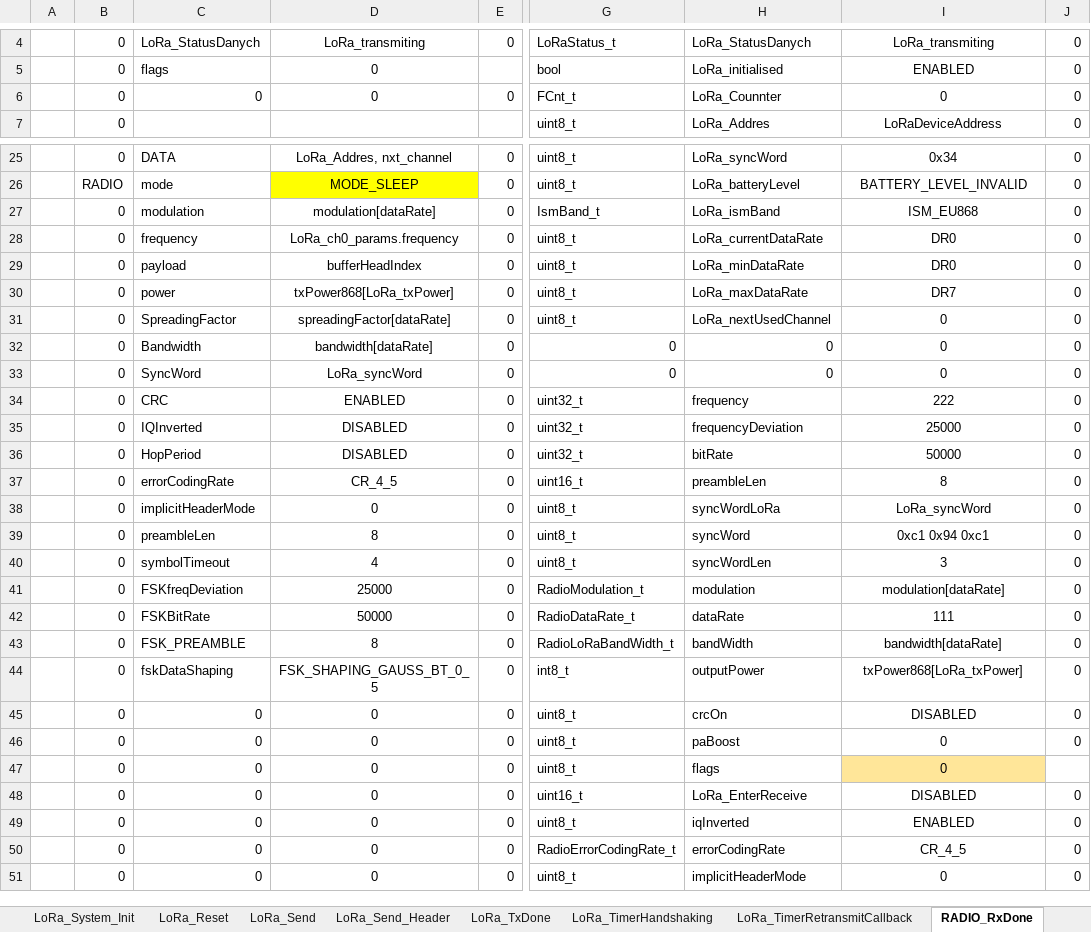
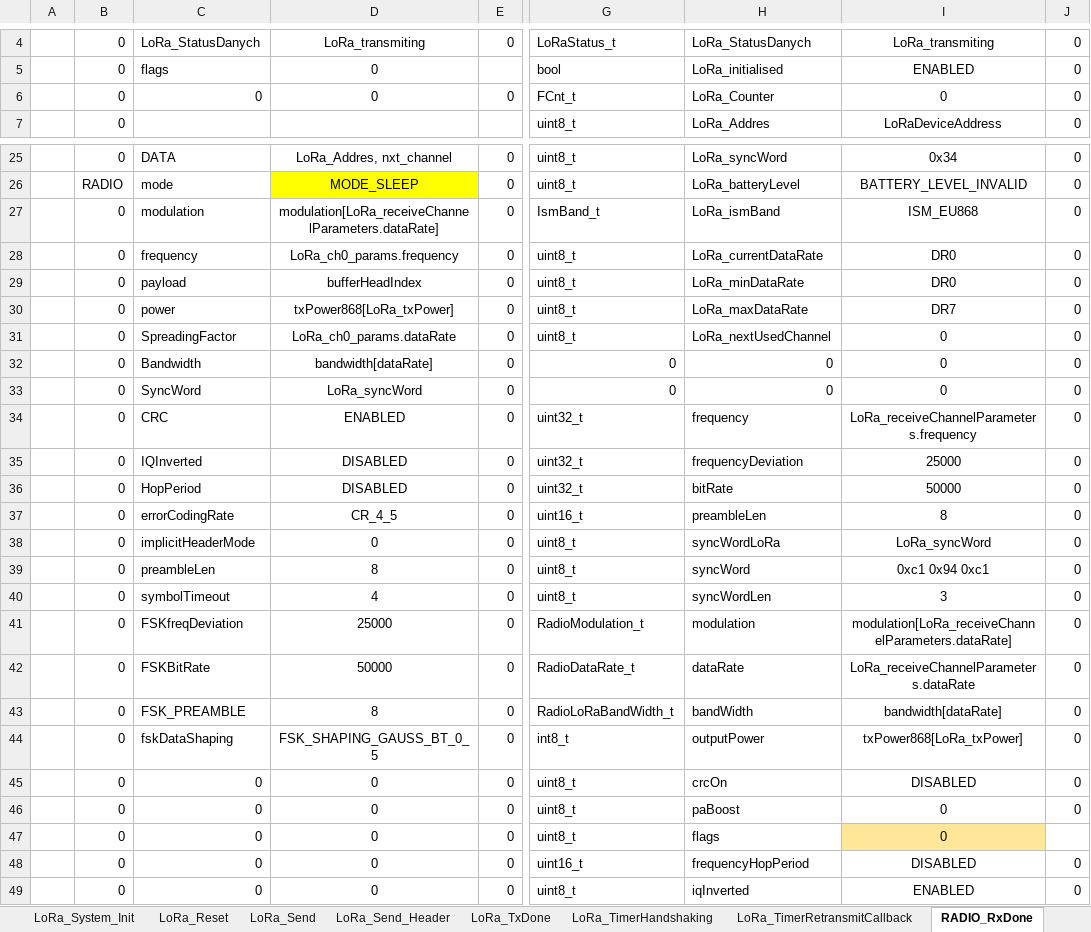
Before and after one commit to michalmendrek/Lora2019, an Excel workbook: Lora 2019v3.xlsm, sheet RADIO_RxDone, drawn as a sheet; only a part is shown, gaps mark what is left out; the shorter side is filled out with more unchanged rows; values as stored, in another font and other column widths than the file's, no borders; the diff names each change by its address in the sheet, - before the commit and + after, or states it on an @@ line.

```diff
--- a/Lora 2019v3.xlsm (sheet RADIO_RxDone)
+++ b/Lora 2019v3.xlsm (sheet RADIO_RxDone)
-H6: LoRa_Counnter
+H6: LoRa_Counter
-D27: modulation[dataRate]
+D27: modulation[LoRa_receiveChannelParameters.dataRate]
-D31: spreadingFactor[dataRate]
+D31: LoRa_ch0_params.dataRate
-I34: 222
+I34: LoRa_receiveChannelParameters.frequency
-I41: modulation[dataRate]
+I41: modulation[LoRa_receiveChannelParameters.dataRate]
-I42: 111
+I42: LoRa_receiveChannelParameters.dataRate
-H48: LoRa_EnterReceive
+H48: frequencyHopPeriod
```
Also changed, not shown: sheet LoRa_Send_Header, sheet LoRa_TxDone, sheet LoRa_RxDone_Fail, sheet LoRa_TimerHandshaking, sheet LoRa_TimerRetransmitCallback, sheet LoRa_RxDone_OK, 8 more sheets, 4 other files.
